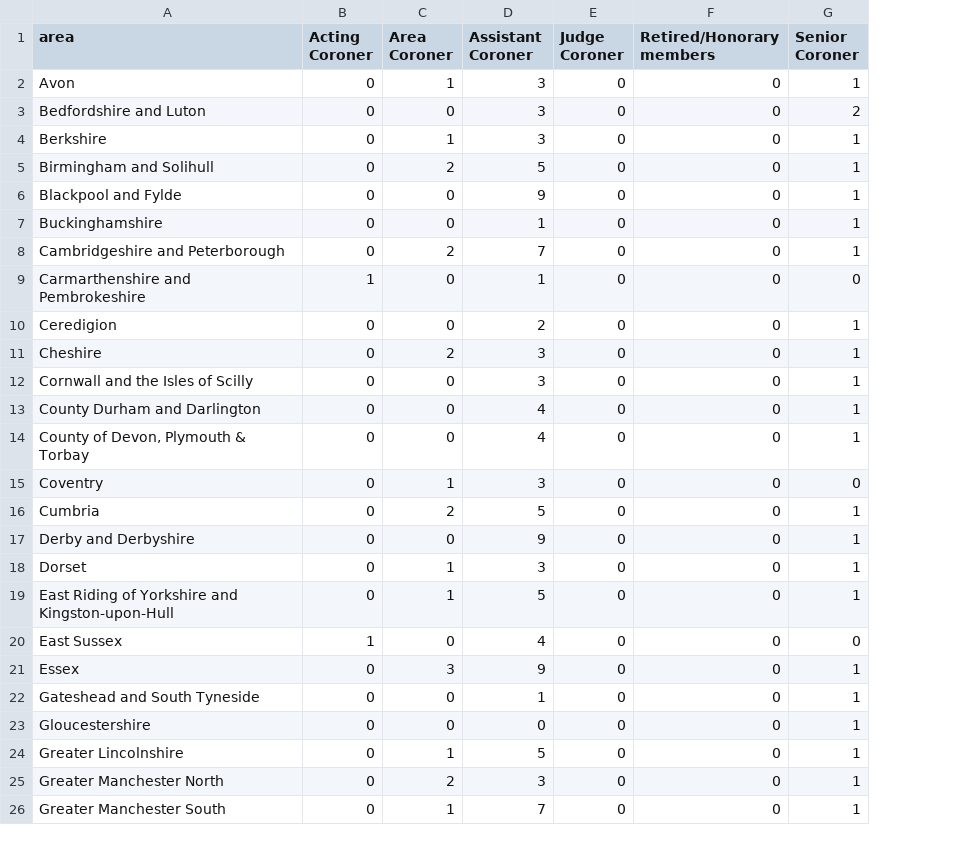
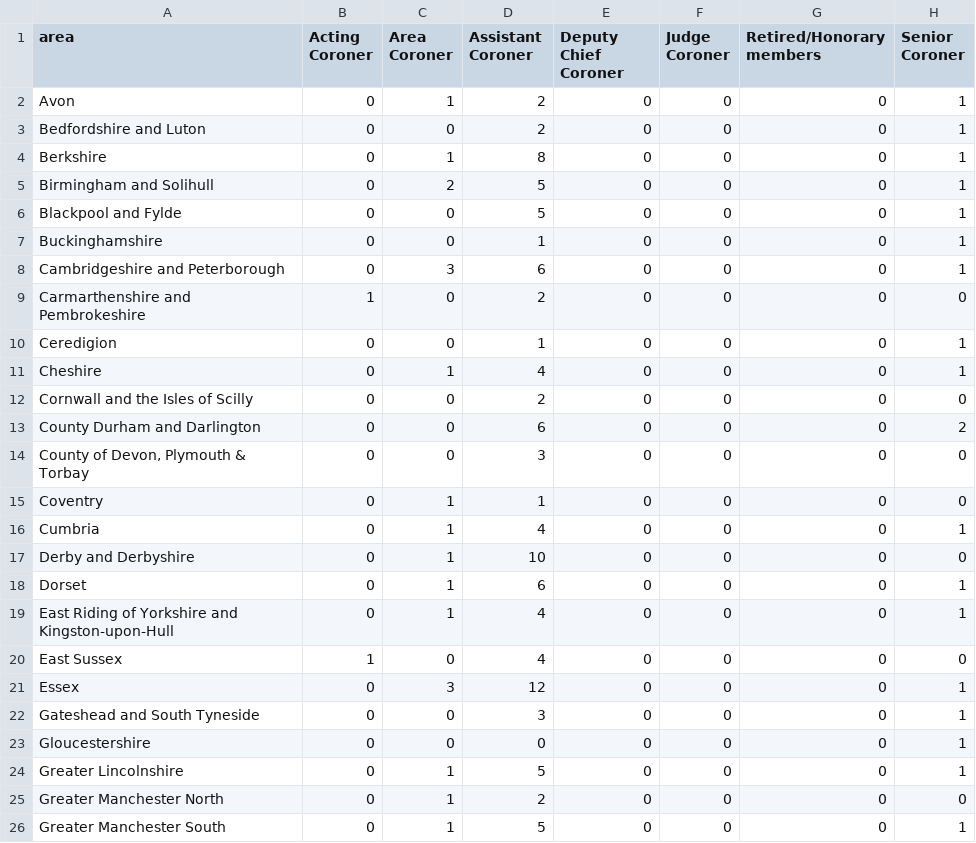
Before and after one commit to Mr-Helpful/preventable-deaths-scraper, a CSV file: src/analyse/counts/data/name/area-counts.csv, drawn as a sheet; only a part is shown; addresses are those after the commit; the diff covers the shown part only; the diff names each change by its address in the sheet, - before the commit and + after, or states it on an @@ line.

```diff
--- a/src/analyse/counts/data/name/area-counts.csv
+++ b/src/analyse/counts/data/name/area-counts.csv
+column E (Deputy Chief Coroner), rows 2-26: all 0
-D2:D3 (Assistant Coroner): 3
+D2:D3 (Assistant Coroner): 2
-H3 (Senior Coroner): 2
+H3 (Senior Coroner): 1
-D4 (Assistant Coroner): 3
+D4 (Assistant Coroner): 8
-D6 (Assistant Coroner): 9
+D6 (Assistant Coroner): 5
-C8 (Area Coroner): 2
+C8 (Area Coroner): 3
-D8 (Assistant Coroner): 7
+D8 (Assistant Coroner): 6
-D9 (Assistant Coroner): 1
+D9 (Assistant Coroner): 2
-D10 (Assistant Coroner): 2
+D10 (Assistant Coroner): 1
-C11 (Area Coroner): 2
+C11 (Area Coroner): 1
-D11 (Assistant Coroner): 3
+D11 (Assistant Coroner): 4
-D12 (Assistant Coroner): 3
+D12 (Assistant Coroner): 2
-H12 (Senior Coroner): 1
+H12 (Senior Coroner): 0
-D13 (Assistant Coroner): 4
+D13 (Assistant Coroner): 6
-H13 (Senior Coroner): 1
+H13 (Senior Coroner): 2
-D14 (Assistant Coroner): 4
+D14 (Assistant Coroner): 3
-H14 (Senior Coroner): 1
+H14 (Senior Coroner): 0
-D15 (Assistant Coroner): 3
+D15 (Assistant Coroner): 1
-C16 (Area Coroner): 2
+C16 (Area Coroner): 1
-D16 (Assistant Coroner): 5
+D16 (Assistant Coroner): 4
-C17 (Area Coroner): 0
+C17 (Area Coroner): 1
-D17 (Assistant Coroner): 9
+D17 (Assistant Coroner): 10
-H17 (Senior Coroner): 1
+H17 (Senior Coroner): 0
-D18 (Assistant Coroner): 3
+D18 (Assistant Coroner): 6
-D19 (Assistant Coroner): 5
+D19 (Assistant Coroner): 4
-D21 (Assistant Coroner): 9
+D21 (Assistant Coroner): 12
-D22 (Assistant Coroner): 1
+D22 (Assistant Coroner): 3
-C25 (Area Coroner): 2
+C25 (Area Coroner): 1
-D25 (Assistant Coroner): 3
+D25 (Assistant Coroner): 2
-H25 (Senior Coroner): 1
+H25 (Senior Coroner): 0
-D26 (Assistant Coroner): 7
+D26 (Assistant Coroner): 5
```
Also changed, not shown: 1 removed row and 47 edited cells elsewhere in this file, src/analyse/counts/data/name/top-categorised.csv, src/analyse/counts/data/sent/rcpt-statuses.csv, 23 other files.
